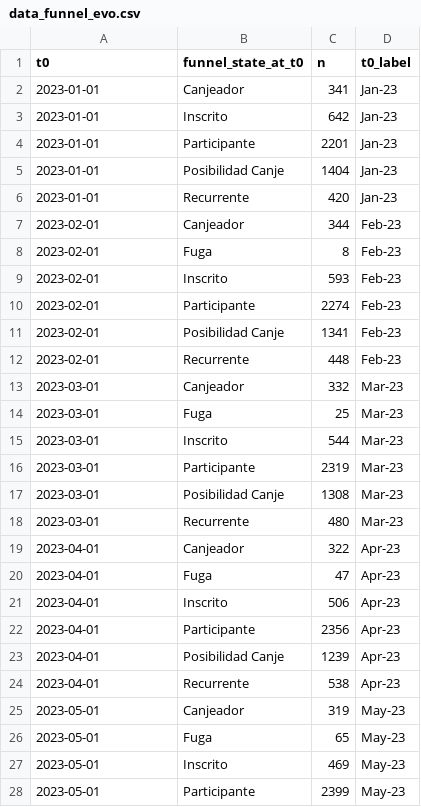
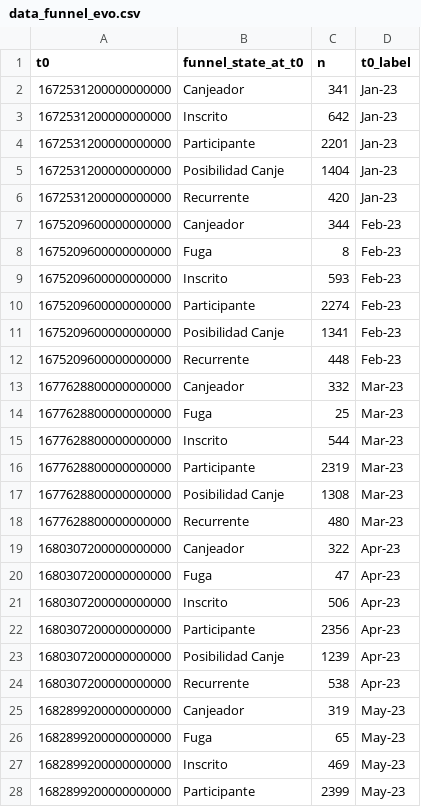
Before and after one commit to JunTierSS/loyalty-dashboard, a CSV file: data_funnel_evo.csv, drawn as a sheet; only a part is shown; the diff covers the shown part only.

```diff
--- a/data_funnel_evo.csv
+++ b/data_funnel_evo.csv
@@ -1,28 +1,28 @@
 t0,funnel_state_at_t0,n,t0_label
-2023-01-01,Canjeador,341,Jan-23
-2023-01-01,Inscrito,642,Jan-23
-2023-01-01,Participante,2201,Jan-23
-2023-01-01,Posibilidad Canje,1404,Jan-23
-2023-01-01,Recurrente,420,Jan-23
-2023-02-01,Canjeador,344,Feb-23
-2023-02-01,Fuga,8,Feb-23
-2023-02-01,Inscrito,593,Feb-23
-2023-02-01,Participante,2274,Feb-23
-2023-02-01,Posibilidad Canje,1341,Feb-23
-2023-02-01,Recurrente,448,Feb-23
-2023-03-01,Canjeador,332,Mar-23
-2023-03-01,Fuga,25,Mar-23
-2023-03-01,Inscrito,544,Mar-23
-2023-03-01,Participante,2319,Mar-23
-2023-03-01,Posibilidad Canje,1308,Mar-23
-2023-03-01,Recurrente,480,Mar-23
-2023-04-01,Canjeador,322,Apr-23
-2023-04-01,Fuga,47,Apr-23
-2023-04-01,Inscrito,506,Apr-23
-2023-04-01,Participante,2356,Apr-23
-2023-04-01,Posibilidad Canje,1239,Apr-23
-2023-04-01,Recurrente,538,Apr-23
-2023-05-01,Canjeador,319,May-23
-2023-05-01,Fuga,65,May-23
-2023-05-01,Inscrito,469,May-23
-2023-05-01,Participante,2399,May-23
+1672531200000000000,Canjeador,341,Jan-23
+1672531200000000000,Inscrito,642,Jan-23
+1672531200000000000,Participante,2201,Jan-23
+1672531200000000000,Posibilidad Canje,1404,Jan-23
+1672531200000000000,Recurrente,420,Jan-23
+1675209600000000000,Canjeador,344,Feb-23
+1675209600000000000,Fuga,8,Feb-23
+1675209600000000000,Inscrito,593,Feb-23
+1675209600000000000,Participante,2274,Feb-23
+1675209600000000000,Posibilidad Canje,1341,Feb-23
+1675209600000000000,Recurrente,448,Feb-23
+1677628800000000000,Canjeador,332,Mar-23
+1677628800000000000,Fuga,25,Mar-23
+1677628800000000000,Inscrito,544,Mar-23
+1677628800000000000,Participante,2319,Mar-23
+1677628800000000000,Posibilidad Canje,1308,Mar-23
+1677628800000000000,Recurrente,480,Mar-23
+1680307200000000000,Canjeador,322,Apr-23
+1680307200000000000,Fuga,47,Apr-23
+1680307200000000000,Inscrito,506,Apr-23
+1680307200000000000,Participante,2356,Apr-23
+1680307200000000000,Posibilidad Canje,1239,Apr-23
+1680307200000000000,Recurrente,538,Apr-23
+1682899200000000000,Canjeador,319,May-23
+1682899200000000000,Fuga,65,May-23
+1682899200000000000,Inscrito,469,May-23
+1682899200000000000,Participante,2399,May-23
```
Also changed, not shown: 134 edited cells elsewhere in this file, data_temporal.csv, 5 other files.
